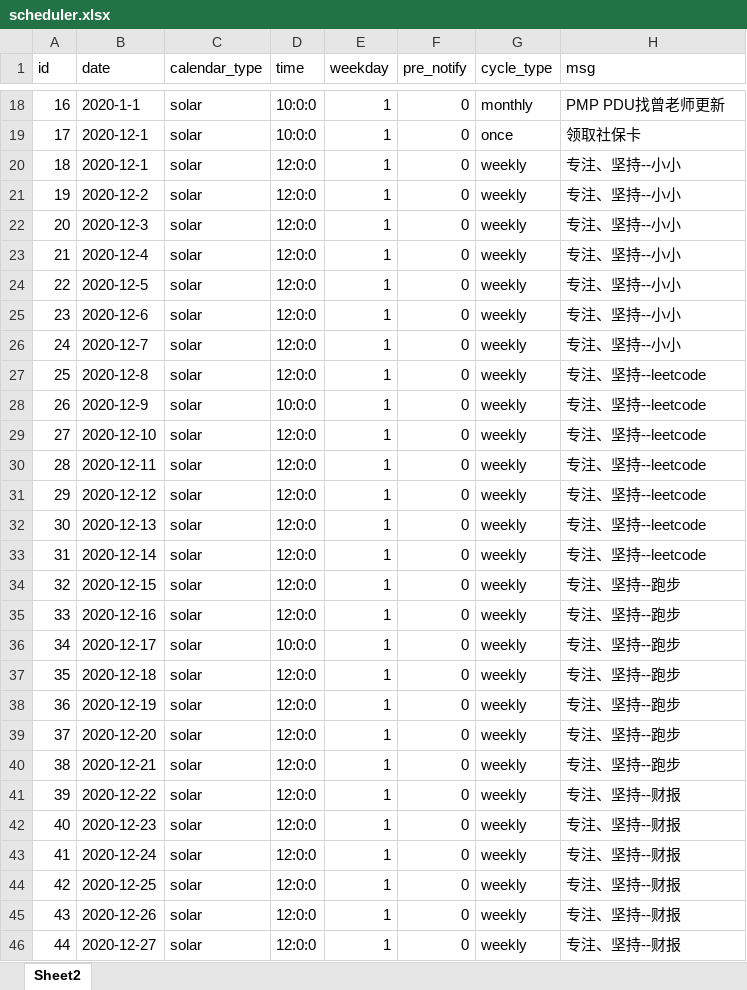
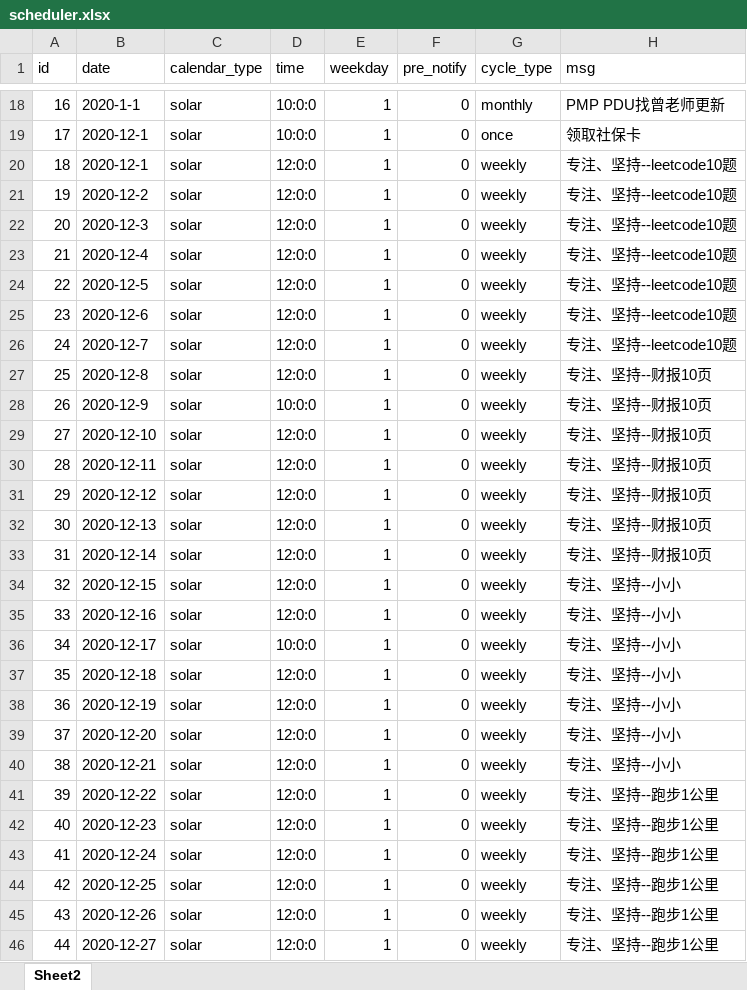
Before and after one commit to xiewendan/gitee-sync, an Excel workbook: template/config/excel/scheduler.xlsx, sheet Sheet2, drawn as a sheet; only a part is shown, gaps mark what is left out; values as stored, in another font and other column widths than the file's, no borders; the diff covers the shown part only; the diff names each change by its address in the sheet, - before the commit and + after, or states it on an @@ line.

```diff
--- a/template/config/excel/scheduler.xlsx (sheet Sheet2)
+++ b/template/config/excel/scheduler.xlsx (sheet Sheet2)
-H20:H26 (msg): 专注、坚持--小小
+H20:H26 (msg): 专注、坚持--leetcode10题
-H27:H33 (msg): 专注、坚持--leetcode
+H27:H33 (msg): 专注、坚持--财报10页
-H34:H40 (msg): 专注、坚持--跑步
+H34:H40 (msg): 专注、坚持--小小
-H41:H46 (msg): 专注、坚持--财报
+H41:H46 (msg): 专注、坚持--跑步1公里
```
Also changed, not shown: 1 edited cell elsewhere in this sheet, 1 other file.
